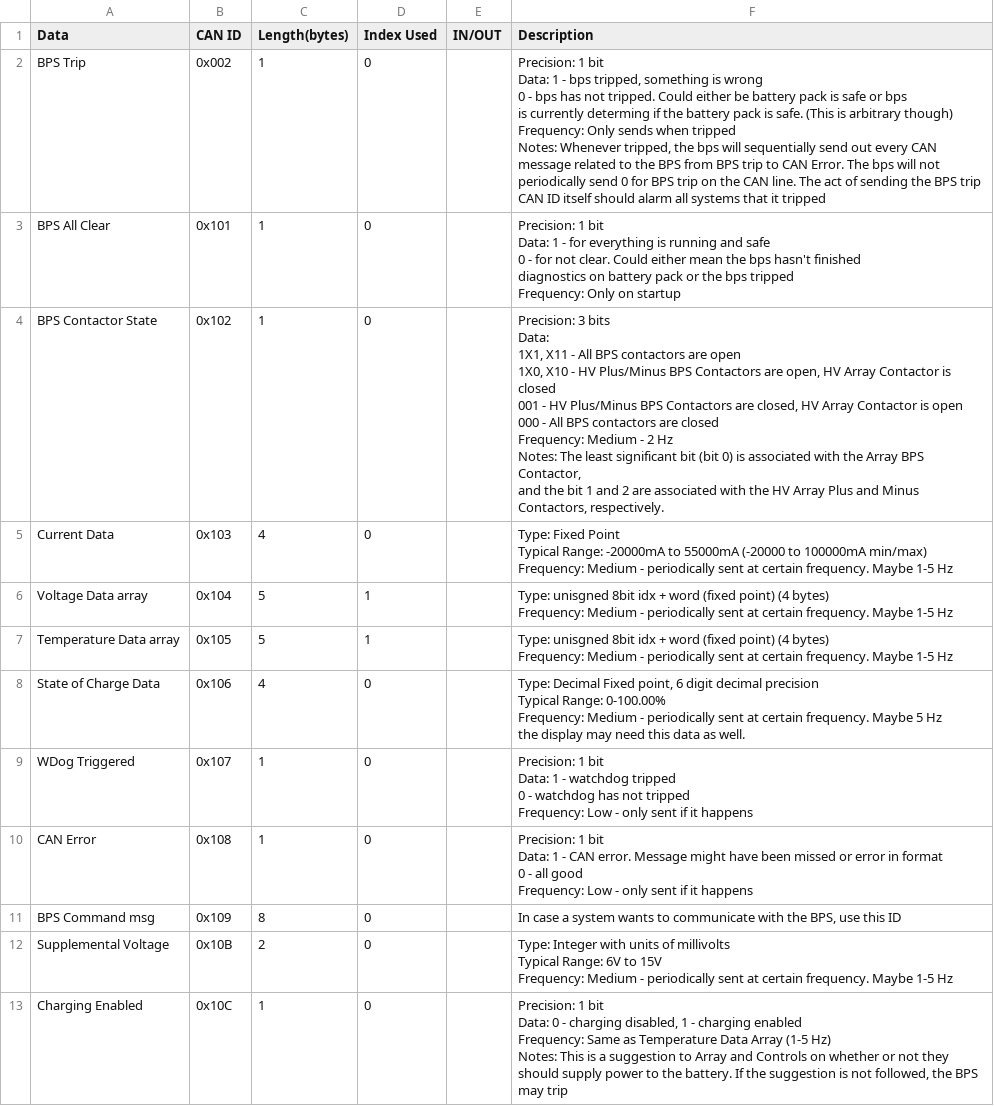
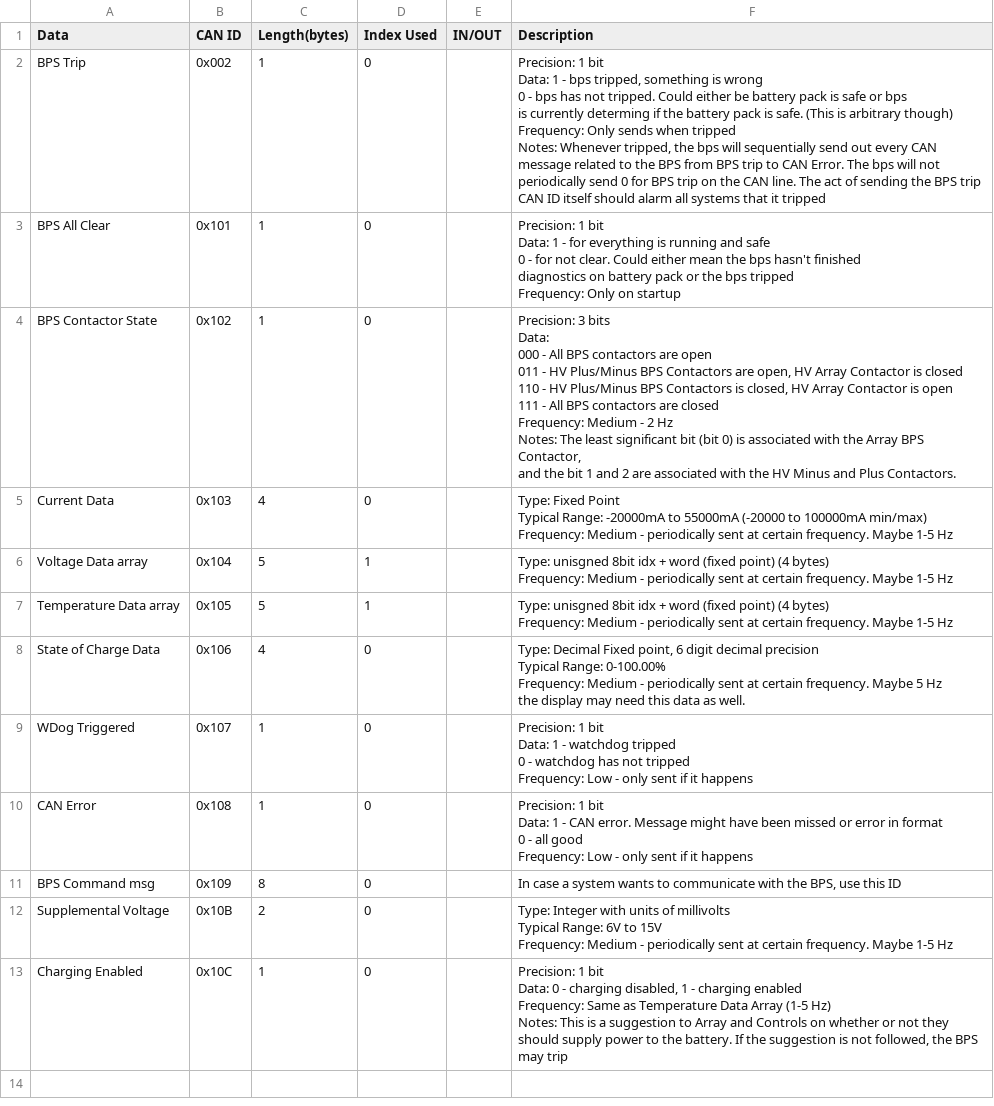
Before and after one commit to lhr-solar/Embedded-Sharepoint, a CSV file: Scripts/CAN/BPS.csv, drawn as a sheet.

Commit message:
Updated so it makes sense, previously assumed it was negative logic.

```diff
--- a/Scripts/CAN/BPS.csv
+++ b/Scripts/CAN/BPS.csv
@@ -13,11 +13,11 @@ diagnostics on battery pack or the bps tripped
 Frequency: Only on startup"
-BPS Contactor State,0x102,1,0,,"Precision: 3 bits
-Data:
-1X1, X11 - All BPS contactors are open
-1X0, X10 - HV Plus/Minus BPS Contactors are open, HV Array Contactor is closed
-001 -      HV Plus/Minus BPS Contactors are closed, HV Array Contactor is open
-000 -      All BPS contactors are closed
-Frequency: Medium - 2 Hz
-Notes: The least significant bit (bit 0) is associated with the Array BPS Contactor,
-and the bit 1 and 2 are associated with the HV Array Plus and Minus Contactors, respectively."
+BPS Contactor State,0x102,1,0,,"Precision: 3 bits
+Data:
+000 - All BPS contactors are open
+011 - HV Plus/Minus BPS Contactors are open, HV Array Contactor is closed
+110 - HV Plus/Minus BPS Contactors is closed, HV Array Contactor is open
+111 - All BPS contactors are closed
+Frequency: Medium - 2 Hz
+Notes: The least significant bit (bit 0) is associated with the Array BPS Contactor,
+and the bit 1 and 2 are associated with the HV Minus and Plus Contactors."
 Current Data,0x103,4,0,,"Type: Fixed Point
```
